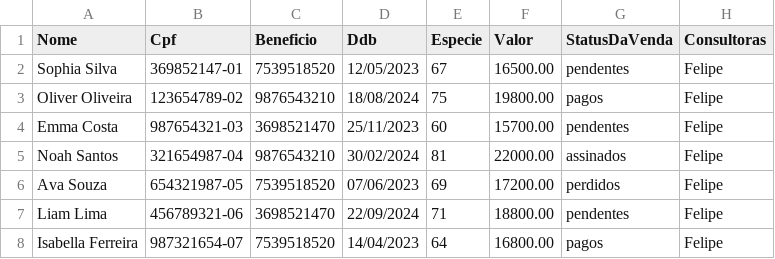
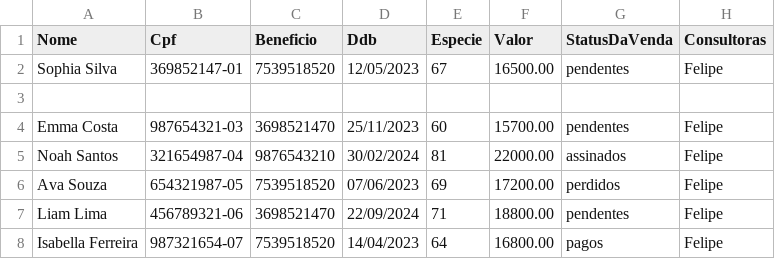
Before and after one commit to sousas2ds/clientes, a CSV file: clientes-felipe.csv, drawn as a sheet; the diff names each change by its address in the sheet, - before the commit and + after, or states it on an @@ line.

Commit message:
Update clientes-felipe.csv

```diff
--- a/clientes-felipe.csv
+++ b/clientes-felipe.csv
-row 3: Oliver Oliveira | 123654789-02 | 9876543210 | 18/08/2024 | 75 | 19800.00 | pagos | Felipe
+row 3: (empty)
```
